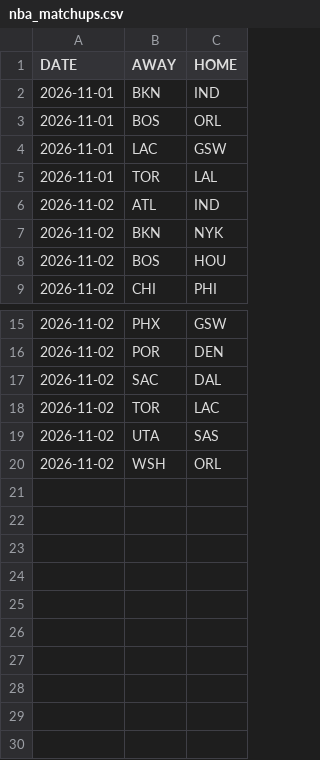
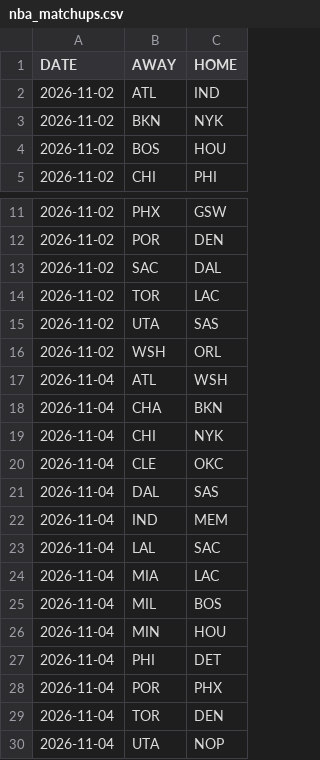
Before and after one commit to OnTilt829/PropPlus, a CSV file: data/nba_matchups.csv, drawn as a sheet; only a part is shown, gaps mark what is left out; removed rows and columns are numbered as before the commit, all else as after; the diff names each change by its address in the sheet, - before the commit and + after, or states it on an @@ line.

Commit message:
Update daily NBA analytics data

```diff
--- a/data/nba_matchups.csv
+++ b/data/nba_matchups.csv
-row 2: 2026-11-01 | BKN | IND
-row 3: 2026-11-01 | BOS | ORL
-row 4: 2026-11-01 | LAC | GSW
-row 5: 2026-11-01 | TOR | LAL
+row 17: 2026-11-04 | ATL | WSH
+row 18: 2026-11-04 | CHA | BKN
+row 19: 2026-11-04 | CHI | NYK
+row 20: 2026-11-04 | CLE | OKC
+row 21: 2026-11-04 | DAL | SAS
+row 22: 2026-11-04 | IND | MEM
+row 23: 2026-11-04 | LAL | SAC
+row 24: 2026-11-04 | MIA | LAC
+row 25: 2026-11-04 | MIL | BOS
+row 26: 2026-11-04 | MIN | HOU
+row 27: 2026-11-04 | PHI | DET
+row 28: 2026-11-04 | POR | PHX
+row 29: 2026-11-04 | TOR | DEN
+row 30: 2026-11-04 | UTA | NOP
```
